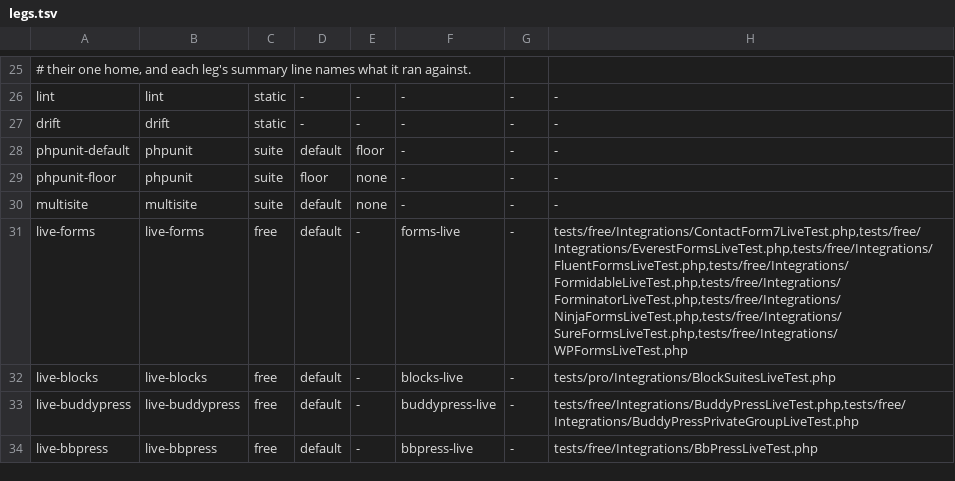
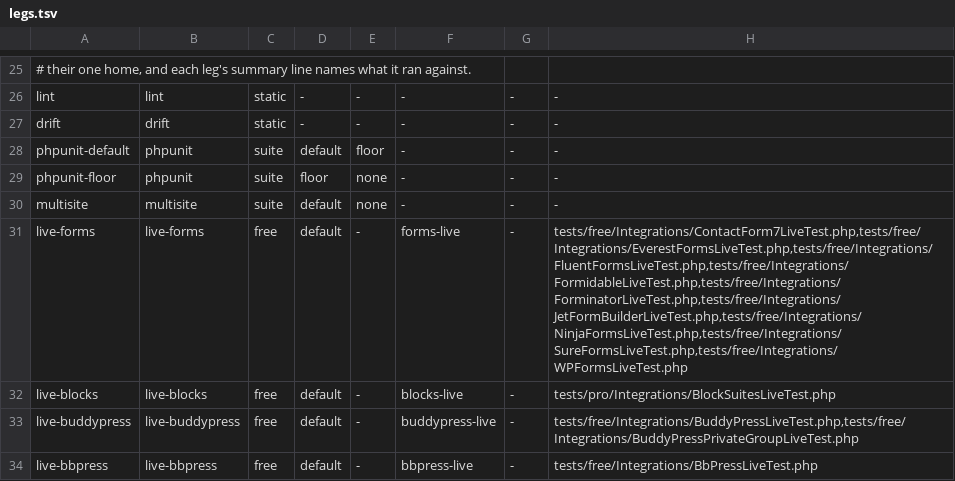
Before and after one commit to wpmcp/wordpress-mcp, a TSV file: bin/legs.tsv, drawn as a sheet; only a part is shown, gaps mark what is left out.

Commit message:
JetFormBuilder forms and records on the plugin-data pair (part of #676)
Adds jetformbuilder-list-forms, -get-form, -list-fields, -list-entries
(values masked), -get-entry, -update-entry-status (read or unread) and
-delete-entry (confirm, refused for a record linked to a payment). Writes
are off until wpmcp_enable_jetformbuilder_write; the read-state change is
undone with rollback-operation, the delete with rollback-session.

Split by concern: JetFormBuilder_Store (tables and form posts),
JetFormBuilder_Field (value object), JetFormBuilder_Entry_Snapshots
(db_rows before-images), JetFormBuilder_Operations (schemas and
refusals) and JetFormBuilder_Pack (registration).

Tests: JetFormBuilderPackTest on JetFormBuilder's table layout, and
JetFormBuilderLiveTest in the live forms leg, which now installs
JetFormBuilder from wordpress.org.

```diff
--- a/bin/legs.tsv
+++ b/bin/legs.tsv
@@ -30,3 +30,3 @@ phpunit-floor	phpunit	suite	floor	none	-	-	-
 multisite	multisite	suite	default	none	-	-	-
-live-forms	live-forms	free	default	-	forms-live	-	tests/free/Integrations/ContactForm7LiveTest.php,tests/free/Integrations/EverestFormsLiveTest.php,tests/free/Integrations/FluentFormsLiveTest.php,tests/free/Integrations/FormidableLiveTest.php,tests/free/Integrations/ForminatorLiveTest.php,tests/free/Integrations/NinjaFormsLiveTest.php,tests/free/Integrations/SureFormsLiveTest.php,tests/free/Integrations/WPFormsLiveTest.php
+live-forms	live-forms	free	default	-	forms-live	-	tests/free/Integrations/ContactForm7LiveTest.php,tests/free/Integrations/EverestFormsLiveTest.php,tests/free/Integrations/FluentFormsLiveTest.php,tests/free/Integrations/FormidableLiveTest.php,tests/free/Integrations/ForminatorLiveTest.php,tests/free/Integrations/JetFormBuilderLiveTest.php,tests/free/Integrations/NinjaFormsLiveTest.php,tests/free/Integrations/SureFormsLiveTest.php,tests/free/Integrations/WPFormsLiveTest.php
 live-blocks	live-blocks	free	default	-	blocks-live	-	tests/pro/Integrations/BlockSuitesLiveTest.php
```
Also changed, not shown: 15 other files.
